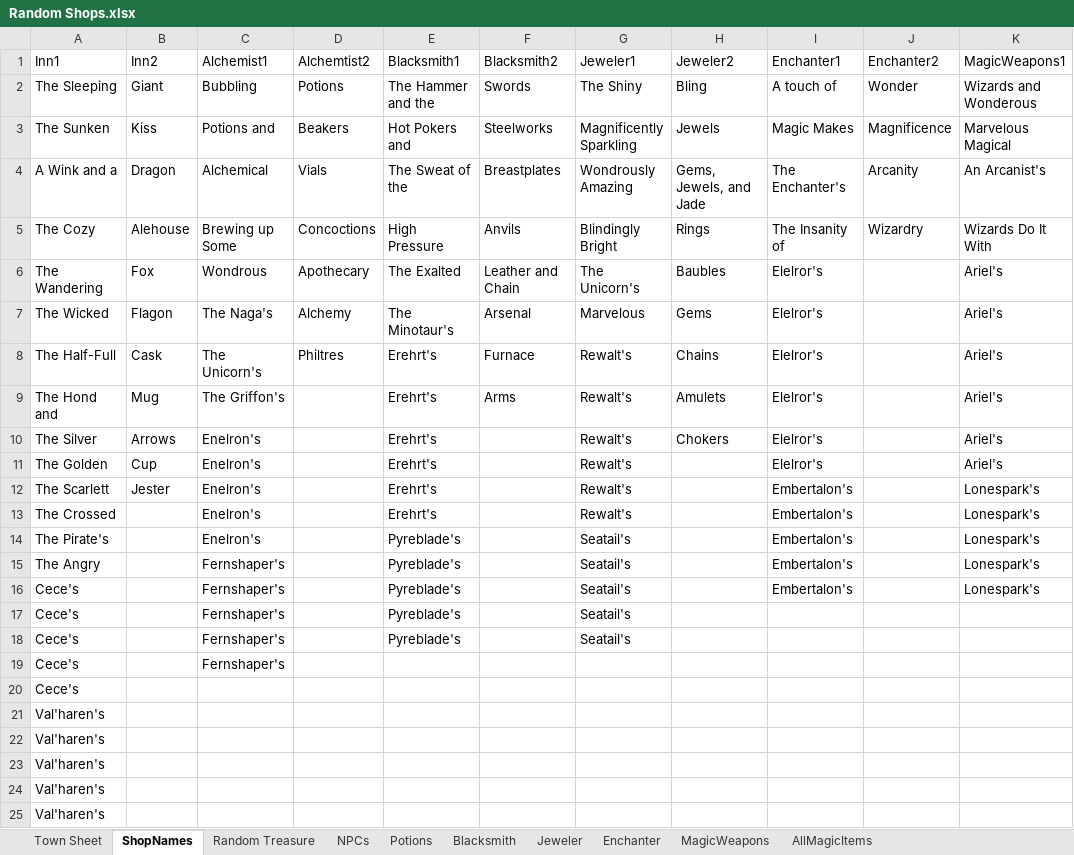
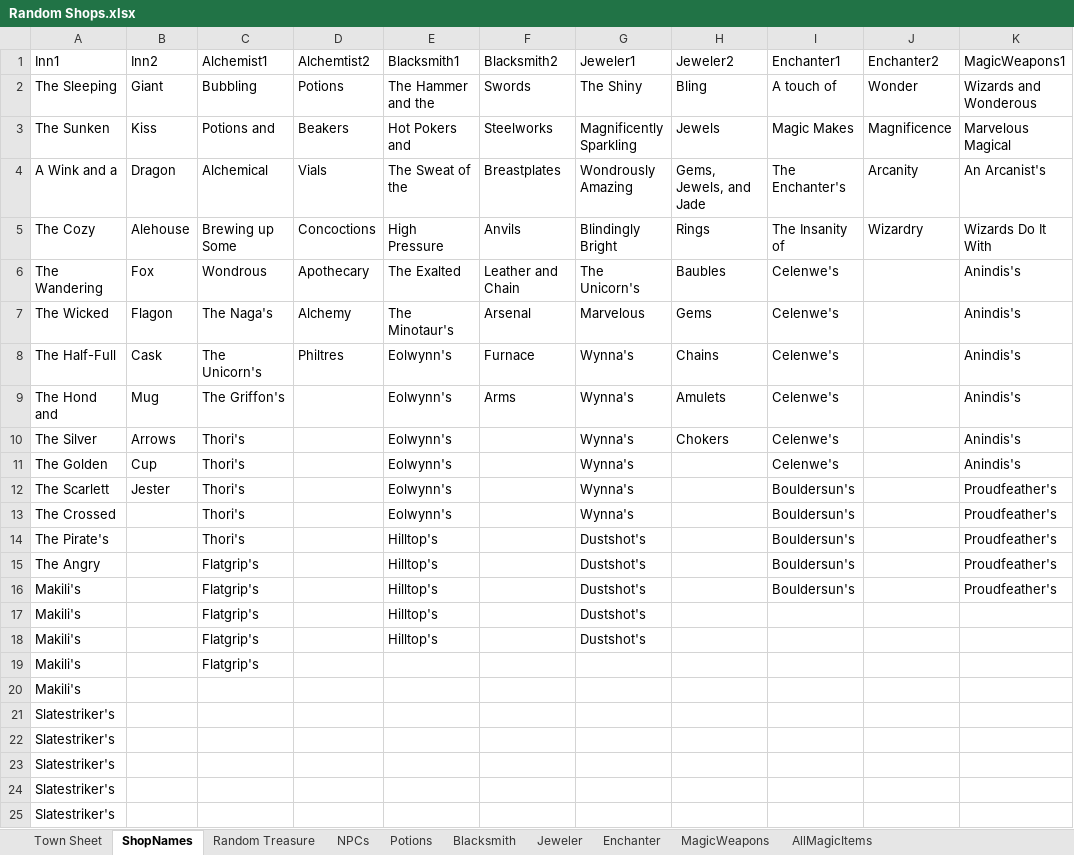
Before and after one commit to BasicallyOk/Dungeons_n_DragonsStatHelper, an Excel workbook: Random Shops.xlsx, sheet ShopNames, drawn as a sheet; only a part is shown; values as stored, in another font and other column widths than the file's, no borders; removed rows and columns are numbered as before the commit, all else as after; rows hold the shown columns only; the diff names each change by its address in the sheet, - before the commit and + after, or states it on an @@ line.

Commit message:
Random Shop generator added, town generator will scrape info off that

```diff
--- a/Random Shops.xlsx (sheet ShopNames)
+++ b/Random Shops.xlsx (sheet ShopNames)
-I6:I11 (Enchanter1): Elelror's
+I6:I11 (Enchanter1): Celenwe's
-K6:K11 (MagicWeapons1): Ariel's
+K6:K11 (MagicWeapons1): Anindis's
-E8:E12 (Blacksmith1): Erehrt's
+E8:E12 (Blacksmith1): Eolwynn's
-G8:G12 (Jeweler1): Rewalt's
+G8:G12 (Jeweler1): Wynna's
-C10:C12 (Alchemist1): Enelron's
+C10:C12 (Alchemist1): Thori's
-I12 (Enchanter1): Embertalon's
+I12 (Enchanter1): Bouldersun's
-K12 (MagicWeapons1): Lonespark's
+K12 (MagicWeapons1): Proudfeather's
-row 13: The Crossed |  | Enelron's |  | Erehrt's |  | Rewalt's |  | Embertalon's |  | Lonespark's
-row 14: The Pirate's |  | Enelron's |  | Pyreblade's |  | Seatail's |  | Embertalon's |  | Lonespark's
-row 15: The Angry |  | Fernshaper's |  | Pyreblade's |  | Seatail's |  | Embertalon's |  | Lonespark's
-row 16: Cece's |  | Fernshaper's |  | Pyreblade's |  | Seatail's |  | Embertalon's |  | Lonespark's
-row 17: Cece's |  | Fernshaper's |  | Pyreblade's |  | Seatail's
-row 18: Cece's |  | Fernshaper's |  | Pyreblade's |  | Seatail's
-row 19: Cece's |  | Fernshaper's
+row 13: The Crossed |  | Thori's |  | Eolwynn's |  | Wynna's |  | Bouldersun's |  | Proudfeather's
+row 14: The Pirate's |  | Thori's |  | Hilltop's |  | Dustshot's |  | Bouldersun's |  | Proudfeather's
+row 15: The Angry |  | Flatgrip's |  | Hilltop's |  | Dustshot's |  | Bouldersun's |  | Proudfeather's
+row 16: Makili's |  | Flatgrip's |  | Hilltop's |  | Dustshot's |  | Bouldersun's |  | Proudfeather's
+row 17: Makili's |  | Flatgrip's |  | Hilltop's |  | Dustshot's
+row 18: Makili's |  | Flatgrip's |  | Hilltop's |  | Dustshot's
+row 19: Makili's |  | Flatgrip's
-A20 (Inn1): Cece's
+A20 (Inn1): Makili's
-A21:A25 (Inn1): Val'haren's
+A21:A25 (Inn1): Slatestriker's
```
Also changed, not shown: sheet Town Sheet, sheet Random Treasure, formulas that keep their value, 2 other files.
